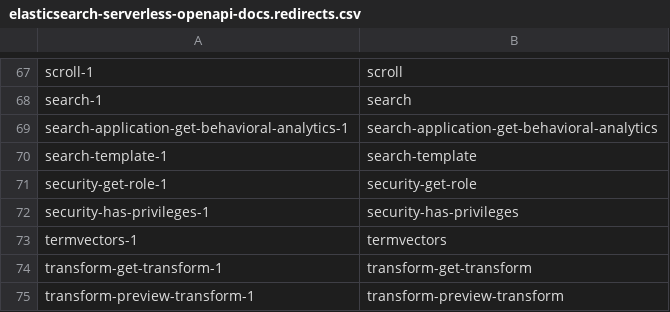
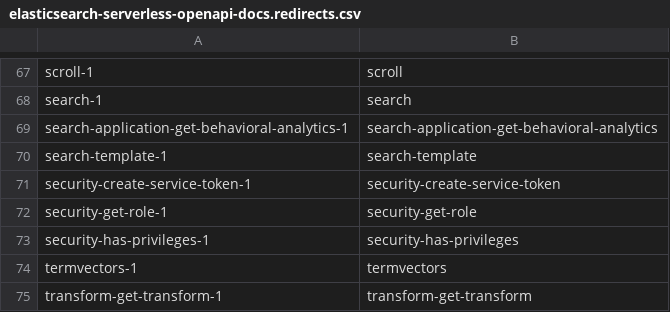
Before and after one commit to elastic/elasticsearch-specification, a CSV file: output/openapi/elasticsearch-serverless-openapi-docs.redirects.csv, drawn as a sheet; only a part is shown, gaps mark what is left out; the shorter side is filled out with more unchanged rows; the diff names each change by its address in the sheet, - before the commit and + after, or states it on an @@ line.

```diff
--- a/output/openapi/elasticsearch-serverless-openapi-docs.redirects.csv
+++ b/output/openapi/elasticsearch-serverless-openapi-docs.redirects.csv
+row 71: security-create-service-token-1 | security-create-service-token
```
Also changed, not shown: 13 other files.
